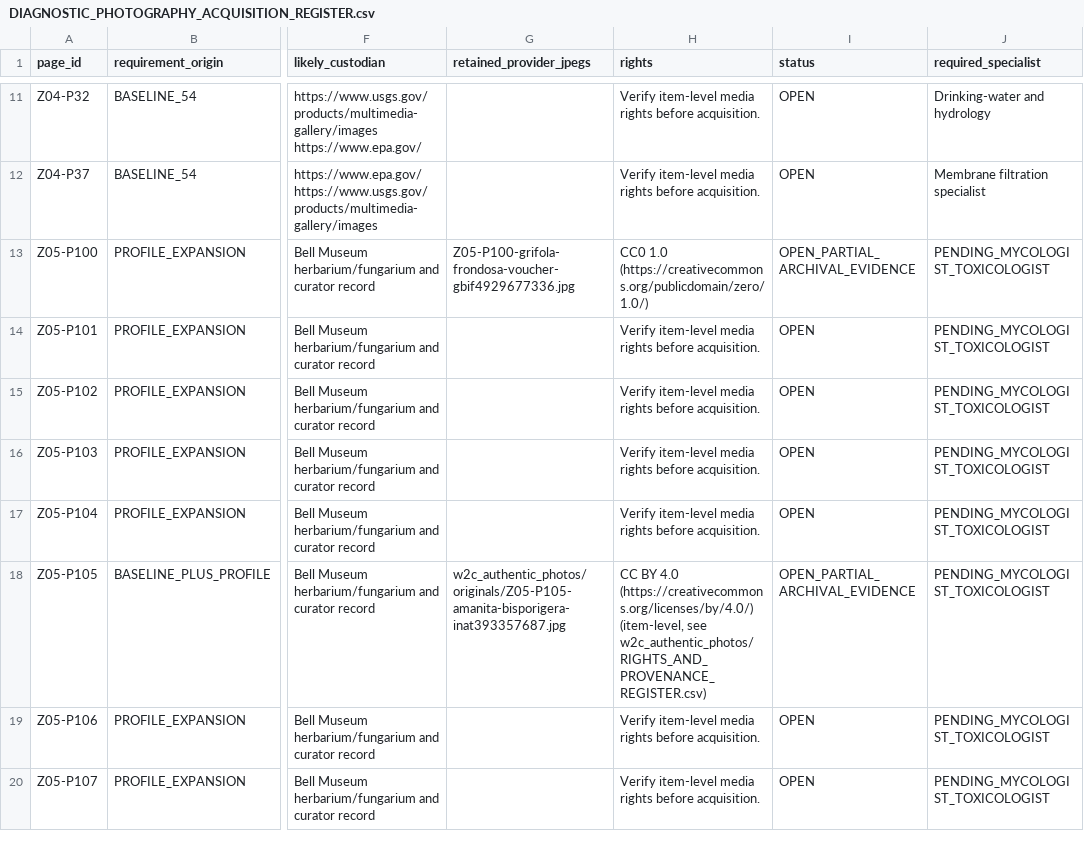
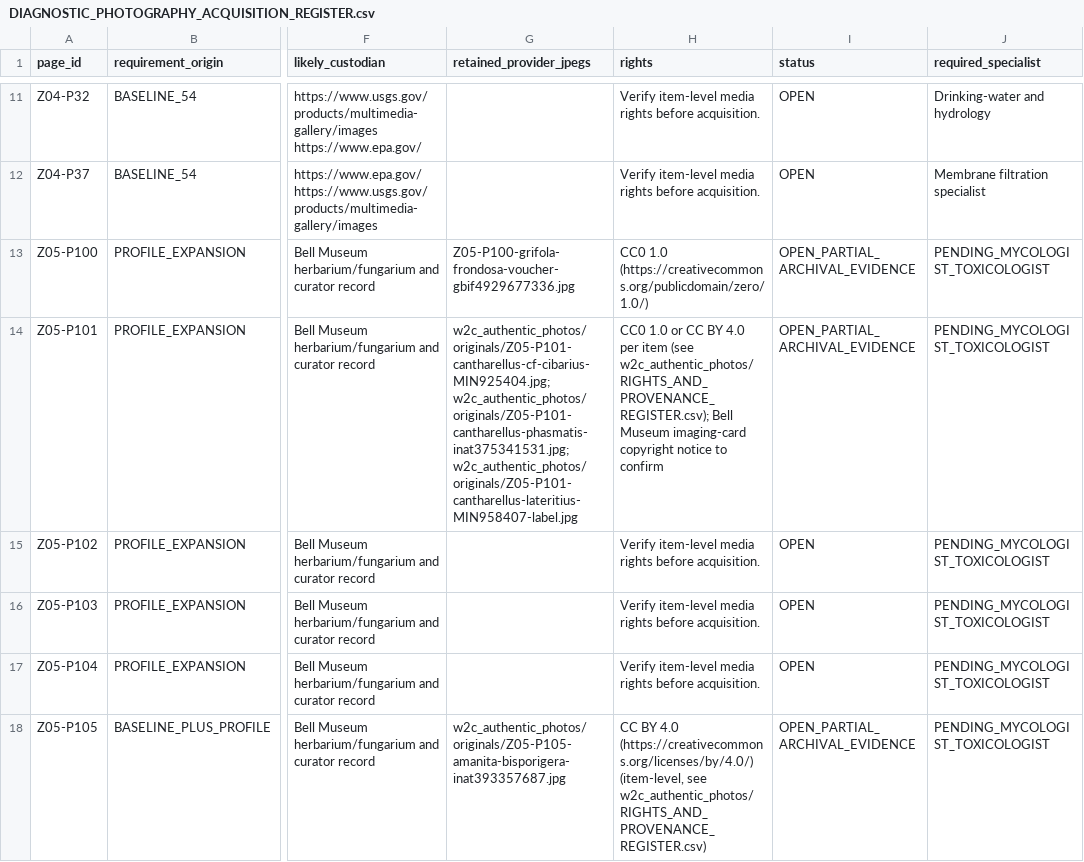
Before and after one commit to Davisjxxxx/Survival_Guide, a CSV file: foundations/visual/DIAGNOSTIC_PHOTOGRAPHY_ACQUISITION_REGISTER.csv, drawn as a sheet; only a part is shown, gaps mark what is left out; the shorter side is filled out with more unchanged rows; the diff covers the shown part only; the diff names each change by its address in the sheet, - before the commit and + after, or states it on an @@ line.

```diff
--- a/foundations/visual/DIAGNOSTIC_PHOTOGRAPHY_ACQUISITION_REGISTER.csv
+++ b/foundations/visual/DIAGNOSTIC_PHOTOGRAPHY_ACQUISITION_REGISTER.csv
-G14 (retained_provider_jpegs): (empty)
+G14 (retained_provider_jpegs): w2c_authentic_photos/originals/Z05-P101-cantharellus-cf-cibarius-MIN925404.jpg; w2c_authentic_photos/originals/Z05-P101-cantharellus-phasmatis-inat375341531.jpg; w2c_authentic_photos/originals/Z05-P101-cantharellus-lateritius-MIN958407-label.jpg
-H14 (rights): Verify item-level media rights before acquisition.
+H14 (rights): CC0 1.0 or CC BY 4.0 per item (see w2c_authentic_photos/RIGHTS_AND_PROVENANCE_REGISTER.csv); Bell Museum imaging-card copyright notice to confirm
-I14 (status): OPEN
+I14 (status): OPEN_PARTIAL_ARCHIVAL_EVIDENCE
```
Also changed, not shown: 9 edited cells elsewhere in this file, foundations/audit/w2c/W2C_EVIDENCE_DECISIONS.csv, 25 other files.
